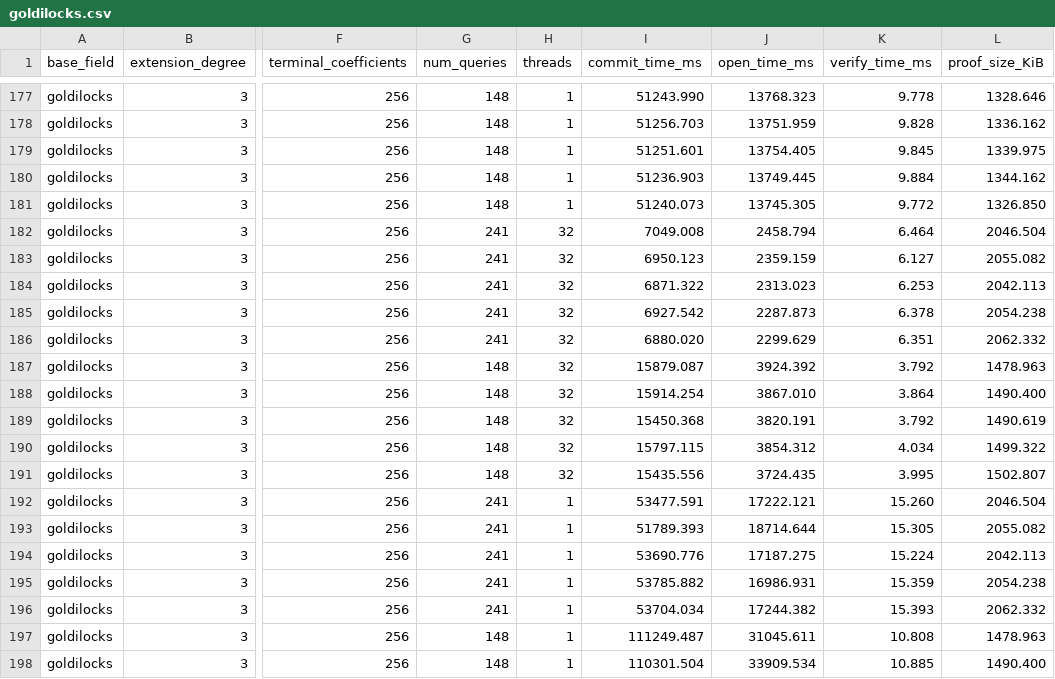
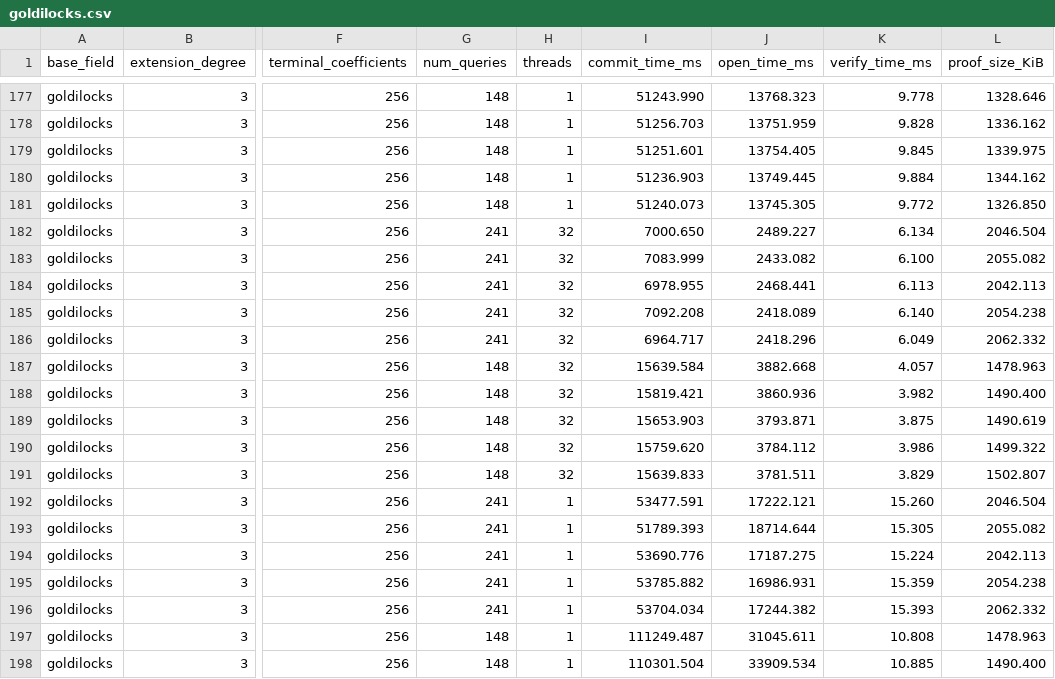
Before and after one commit to jjllzhang/ReedWeave, a CSV file: results/ReedWeave_UB/goldilocks.csv, drawn as a sheet; only a part is shown, gaps mark what is left out; the diff covers the shown part only; the diff names each change by its address in the sheet, - before the commit and + after, or states it on an @@ line.

Commit message:
results: rerun ReedWeave 32-thread measurements for log sizes 29..34
The previous 32-thread ReedWeave runs at log_d >= 30 showed large
trial-to-trial variance (open-time max/min up to 7.3x) caused by
automatic NUMA page migration once allocations spilled beyond node 0.

Rerun all ReedWeave_UB/JB 32-thread cases for log_d 29..34 at rates 1/2
and 1/4 with the unified benchmark harness (taskset 0-31, 480 GiB
RLIMIT_AS, one warmup and five trials, 32 hot verifications, seed
20260906) under MPOL_BIND over all NUMA nodes, which keeps
nearest-node placement but excludes pages from automatic NUMA
balancing. Public parameters and query counts are unchanged; rate-1/4
log_d=34 still exceeds the memory limit.

All other rows, including single-thread and log_d <= 28 data, are
unchanged. Max/min ratios of the replaced trials are now <= 1.08.

```diff
--- a/results/ReedWeave_UB/goldilocks.csv
+++ b/results/ReedWeave_UB/goldilocks.csv
-I182 (commit_time_ms): 7049.008
+I182 (commit_time_ms): 7000.650
-J182 (open_time_ms): 2458.794
+J182 (open_time_ms): 2489.227
-K182 (verify_time_ms): 6.464
+K182 (verify_time_ms): 6.134
-I183 (commit_time_ms): 6950.123
+I183 (commit_time_ms): 7083.999
-J183 (open_time_ms): 2359.159
+J183 (open_time_ms): 2433.082
-K183 (verify_time_ms): 6.127
+K183 (verify_time_ms): 6.100
-I184 (commit_time_ms): 6871.322
+I184 (commit_time_ms): 6978.955
-J184 (open_time_ms): 2313.023
+J184 (open_time_ms): 2468.441
-K184 (verify_time_ms): 6.253
+K184 (verify_time_ms): 6.113
-I185 (commit_time_ms): 6927.542
+I185 (commit_time_ms): 7092.208
-J185 (open_time_ms): 2287.873
+J185 (open_time_ms): 2418.089
-K185 (verify_time_ms): 6.378
+K185 (verify_time_ms): 6.140
-I186 (commit_time_ms): 6880.020
+I186 (commit_time_ms): 6964.717
-J186 (open_time_ms): 2299.629
+J186 (open_time_ms): 2418.296
-K186 (verify_time_ms): 6.351
+K186 (verify_time_ms): 6.049
-I187 (commit_time_ms): 15879.087
+I187 (commit_time_ms): 15639.584
-J187 (open_time_ms): 3924.392
+J187 (open_time_ms): 3882.668
-K187 (verify_time_ms): 3.792
+K187 (verify_time_ms): 4.057
-I188 (commit_time_ms): 15914.254
+I188 (commit_time_ms): 15819.421
-J188 (open_time_ms): 3867.010
+J188 (open_time_ms): 3860.936
-K188 (verify_time_ms): 3.864
+K188 (verify_time_ms): 3.982
-I189 (commit_time_ms): 15450.368
+I189 (commit_time_ms): 15653.903
-J189 (open_time_ms): 3820.191
+J189 (open_time_ms): 3793.871
-K189 (verify_time_ms): 3.792
+K189 (verify_time_ms): 3.875
-I190 (commit_time_ms): 15797.115
+I190 (commit_time_ms): 15759.620
-J190 (open_time_ms): 3854.312
+J190 (open_time_ms): 3784.112
-K190 (verify_time_ms): 4.034
+K190 (verify_time_ms): 3.986
-I191 (commit_time_ms): 15435.556
+I191 (commit_time_ms): 15639.833
-J191 (open_time_ms): 3724.435
+J191 (open_time_ms): 3781.511
-K191 (verify_time_ms): 3.995
+K191 (verify_time_ms): 3.829
```
Also changed, not shown: 135 edited cells elsewhere in this file, results/ReedWeave_JB/goldilocks.csv.
